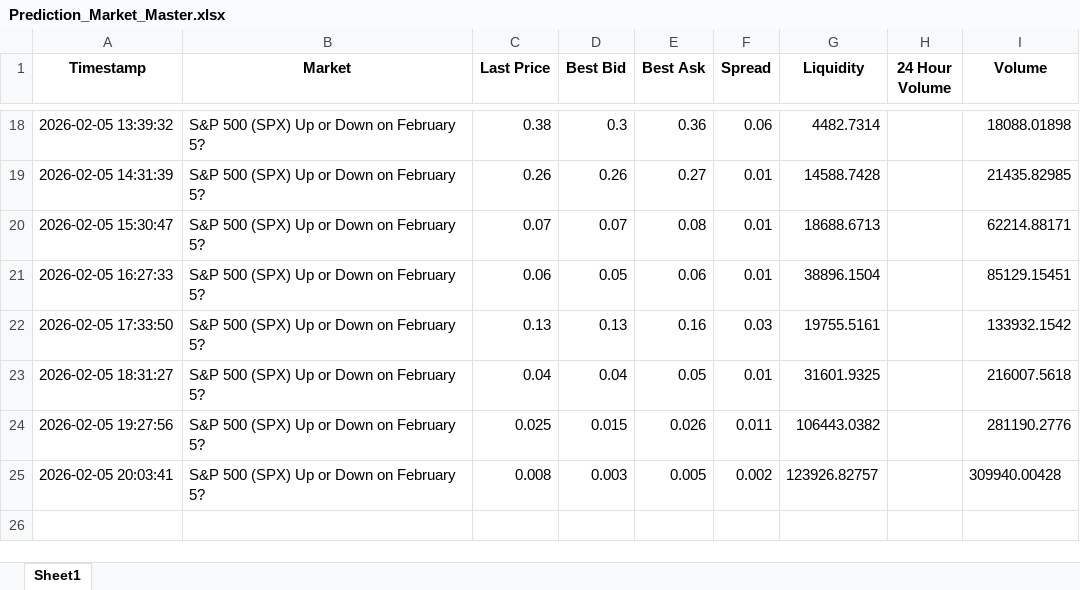
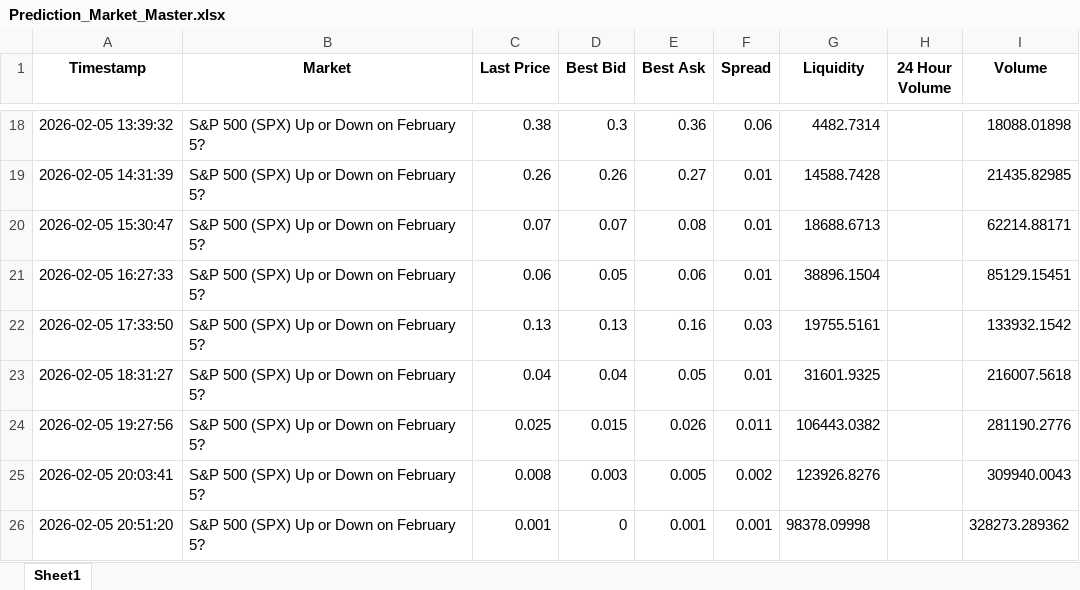
Before and after one commit to connorbuttonweb/connorbutton, an Excel workbook: assets/PredictionMarkets/Prediction_Market_Master.xlsx, sheet Sheet1, drawn as a sheet; only a part is shown, gaps mark what is left out; values as stored, in another font and other column widths than the file's, no borders; the diff names each change by its address in the sheet, - before the commit and + after, or states it on an @@ line.

```diff
--- a/assets/PredictionMarkets/Prediction_Market_Master.xlsx (sheet Sheet1)
+++ b/assets/PredictionMarkets/Prediction_Market_Master.xlsx (sheet Sheet1)
-G25 (Liquidity): 123926.82757
+G25 (Liquidity): 123926.8276
-I25 (Volume): 309940.00428
+I25 (Volume): 309940.0043
+row 26: 2026-02-05 20:51:20 | S&P 500 (SPX) Up or Down on February 5? | 0.001 | 0 | 0.001 | 0.001 | 98378.09998 |  | 328273.289362
```
